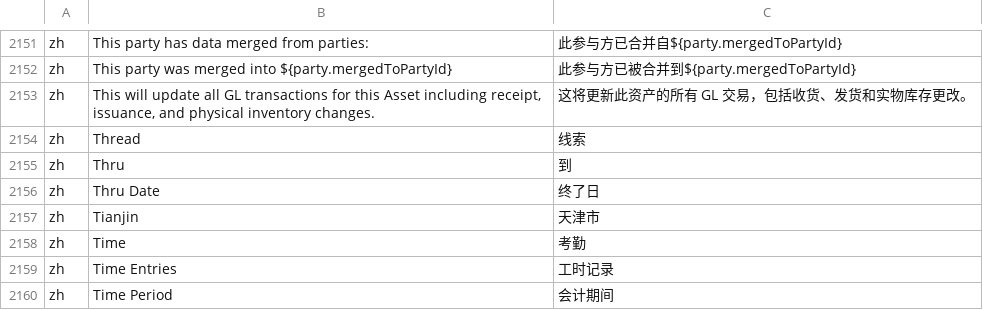
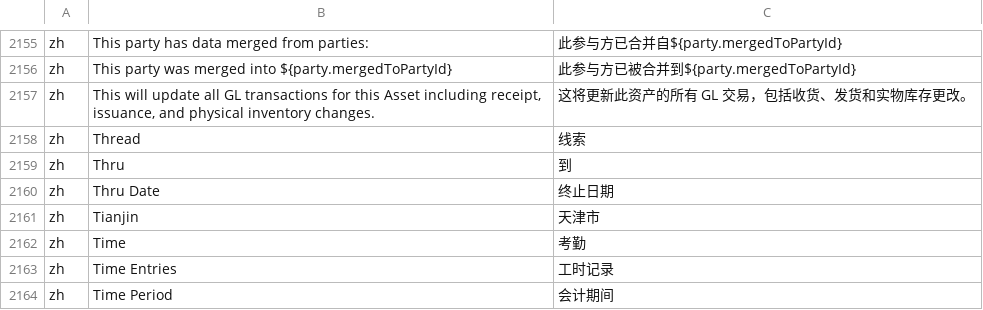
Before and after one commit to hellozhangwei/moqui-zapps, a CSV file: data/ScreenL10nZh.csv, drawn as a sheet; only a part is shown, gaps mark what is left out; the diff covers the shown part only.

```diff
--- a/data/ScreenL10nZh.csv
+++ b/data/ScreenL10nZh.csv
@@ -2155,3 +2159,3 @@ zh,Thread,线索
 zh,Thru,到
-zh,Thru Date,终了日
+zh,Thru Date,终止日期
 zh,Tianjin,天津市
```
Also changed, not shown: 5 added rows elsewhere in this file.
